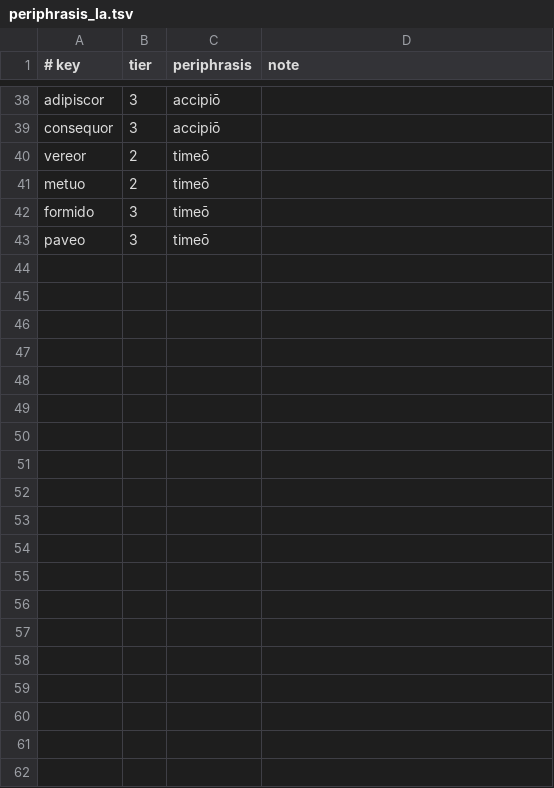
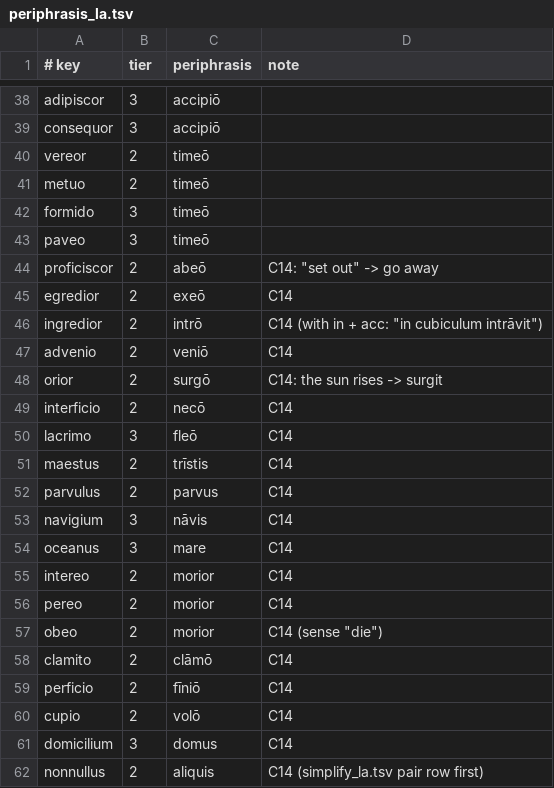
Before and after one commit to oldenKnight/vetusPoeta, a TSV file: data/curated/periphrasis_la.tsv, drawn as a sheet; only a part is shown, gaps mark what is left out; the diff names each change by its address in the sheet, - before the commit and + after, or states it on an @@ line.

```diff
--- a/data/curated/periphrasis_la.tsv
+++ b/data/curated/periphrasis_la.tsv
+row 44: proficiscor | 2 | abeō | C14: "set out" -> go away
+row 45: egredior | 2 | exeō | C14
+row 46: ingredior | 2 | intrō | C14 (with in + acc: "in cubiculum intrāvit")
+row 47: advenio | 2 | veniō | C14
+row 48: orior | 2 | surgō | C14: the sun rises -> surgit
+row 49: interficio | 2 | necō | C14
+row 50: lacrimo | 3 | fleō | C14
+row 51: maestus | 2 | trīstis | C14
+row 52: parvulus | 2 | parvus | C14
+row 53: navigium | 3 | nāvis | C14
+row 54: oceanus | 3 | mare | C14
+row 55: intereo | 2 | morior | C14
+row 56: pereo | 2 | morior | C14
+row 57: obeo | 2 | morior | C14 (sense "die")
+row 58: clamito | 2 | clāmō | C14
+row 59: perficio | 2 | fīniō | C14
+row 60: cupio | 2 | volō | C14
+row 61: domicilium | 3 | domus | C14
+row 62: nonnullus | 2 | aliquis | C14 (simplify_la.tsv pair row first)
```
Also changed, not shown: 15 other files.
